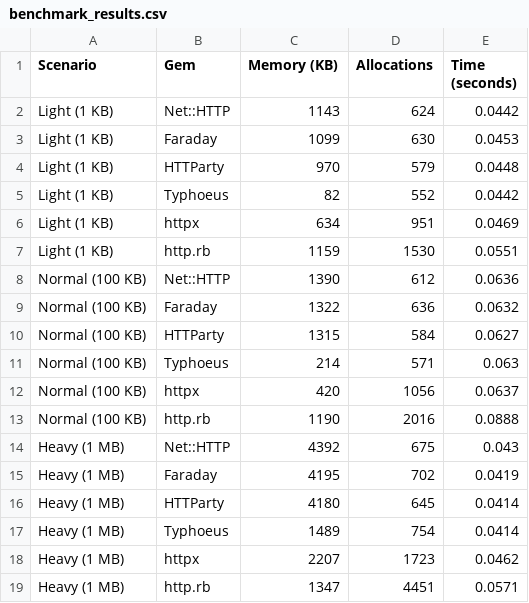
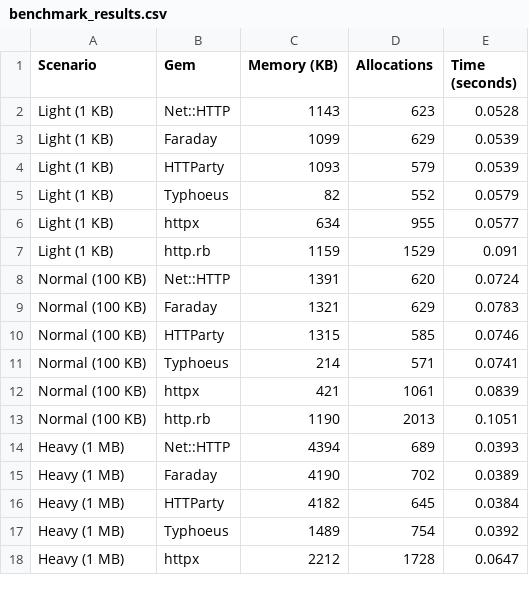
Before and after one commit to julianogm/http_ruby_benchmark, a CSV file: benchmark_results.csv, drawn as a sheet; only a part is shown; the diff covers the shown part only.

```diff
--- a/benchmark_results.csv
+++ b/benchmark_results.csv
@@ -1,19 +1,18 @@
 Scenario,Gem,Memory (KB),Allocations,Time (seconds)
-Light (1 KB),Net::HTTP,1143,624,0.0442
-Light (1 KB),Faraday,1099,630,0.0453
-Light (1 KB),HTTParty,970,579,0.0448
-Light (1 KB),Typhoeus,82,552,0.0442
-Light (1 KB),httpx,634,951,0.0469
-Light (1 KB),http.rb,1159,1530,0.0551
-Normal (100 KB),Net::HTTP,1390,612,0.0636
-Normal (100 KB),Faraday,1322,636,0.0632
-Normal (100 KB),HTTParty,1315,584,0.0627
-Normal (100 KB),Typhoeus,214,571,0.063
-Normal (100 KB),httpx,420,1056,0.0637
-Normal (100 KB),http.rb,1190,2016,0.0888
-Heavy (1 MB),Net::HTTP,4392,675,0.043
-Heavy (1 MB),Faraday,4195,702,0.0419
-Heavy (1 MB),HTTParty,4180,645,0.0414
-Heavy (1 MB),Typhoeus,1489,754,0.0414
-Heavy (1 MB),httpx,2207,1723,0.0462
-Heavy (1 MB),http.rb,1347,4451,0.0571
+Light (1 KB),Net::HTTP,1143,623,0.0528
+Light (1 KB),Faraday,1099,629,0.0539
+Light (1 KB),HTTParty,1093,579,0.0539
+Light (1 KB),Typhoeus,82,552,0.0579
+Light (1 KB),httpx,634,955,0.0577
+Light (1 KB),http.rb,1159,1529,0.091
+Normal (100 KB),Net::HTTP,1391,620,0.0724
+Normal (100 KB),Faraday,1321,629,0.0783
+Normal (100 KB),HTTParty,1315,585,0.0746
+Normal (100 KB),Typhoeus,214,571,0.0741
+Normal (100 KB),httpx,421,1061,0.0839
+Normal (100 KB),http.rb,1190,2013,0.1051
+Heavy (1 MB),Net::HTTP,4394,689,0.0393
+Heavy (1 MB),Faraday,4190,702,0.0389
+Heavy (1 MB),HTTParty,4182,645,0.0384
+Heavy (1 MB),Typhoeus,1489,754,0.0392
+Heavy (1 MB),httpx,2212,1728,0.0647
```
Also changed, not shown: 1 added row elsewhere in this file, 2 other files.
